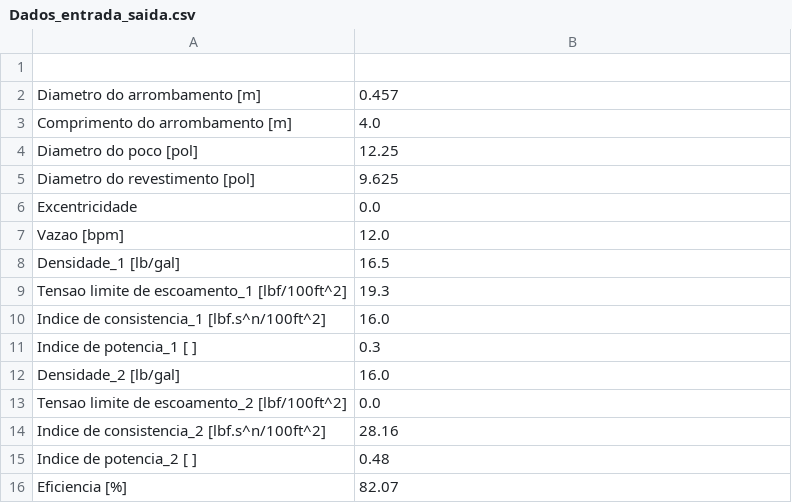
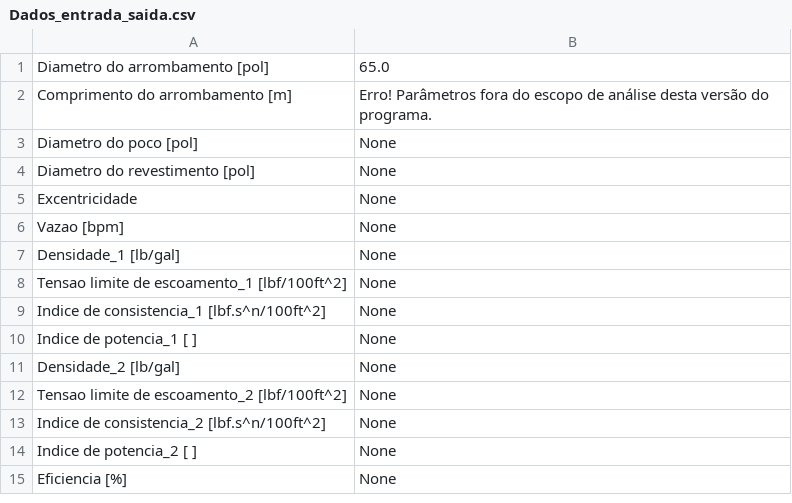
Before and after one commit to privarges/PySimpleGUI, a CSV file: Dados_entrada_saida.csv, drawn as a sheet.

```diff
--- a/Dados_entrada_saida.csv
+++ b/Dados_entrada_saida.csv
@@ -1,16 +1,15 @@
-
-Diametro do arrombamento [m] ; 0.457
-Comprimento do arrombamento [m] ; 4.0
-Diametro do poco [pol] ; 12.25
-Diametro do revestimento [pol] ;9.625
-Excentricidade ; 0.0
-Vazao [bpm] ; 12.0
-Densidade_1 [lb/gal] ; 16.5
-Tensao limite de escoamento_1 [lbf/100ft^2] ; 19.3
-Indice de consistencia_1 [lbf.s^n/100ft^2] ; 16.0
-Indice de potencia_1 [ ] ; 0.3
-Densidade_2 [lb/gal] ; 16.0
-Tensao limite de escoamento_2 [lbf/100ft^2] ; 0.0
-Indice de consistencia_2 [lbf.s^n/100ft^2] ; 28.16
-Indice de potencia_2 [ ] ; 0.48
-Eficiencia [%] ; 82.07
+Diametro do arrombamento [pol] ; 65.0
+Comprimento do arrombamento [m] ; Erro! Parâmetros fora do escopo de análise desta versão do programa.
+Diametro do poco [pol] ; None
+Diametro do revestimento [pol] ; None
+Excentricidade ; None
+Vazao [bpm] ; None
+Densidade_1 [lb/gal] ; None
+Tensao limite de escoamento_1 [lbf/100ft^2] ; None
+Indice de consistencia_1 [lbf.s^n/100ft^2] ; None
+Indice de potencia_1 [ ] ; None
+Densidade_2 [lb/gal] ; None
+Tensao limite de escoamento_2 [lbf/100ft^2] ; None
+Indice de consistencia_2 [lbf.s^n/100ft^2] ; None
+Indice de potencia_2 [ ] ; None
+Eficiencia [%] ; None
```
Also changed, not shown: 4 other files.
